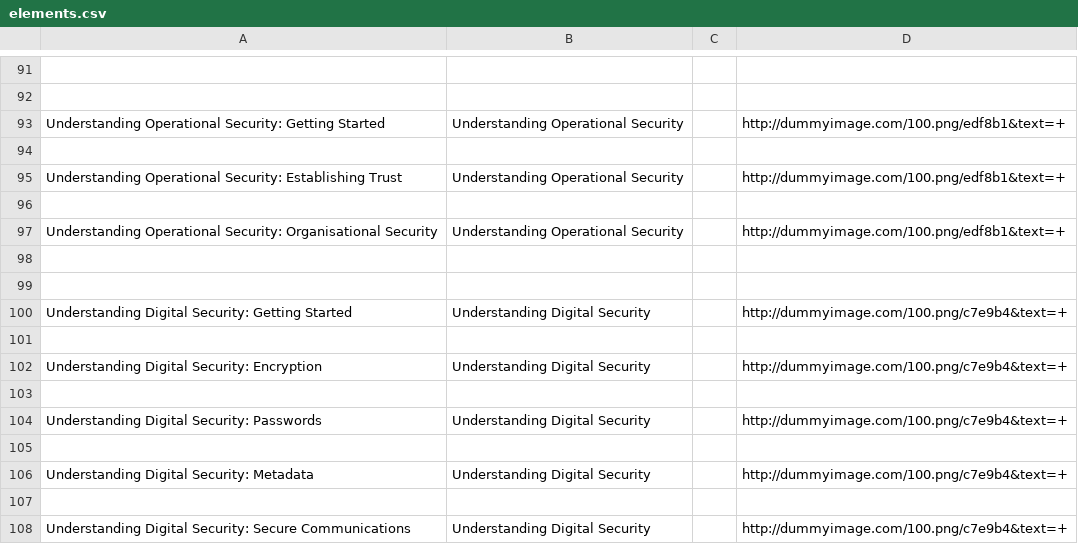
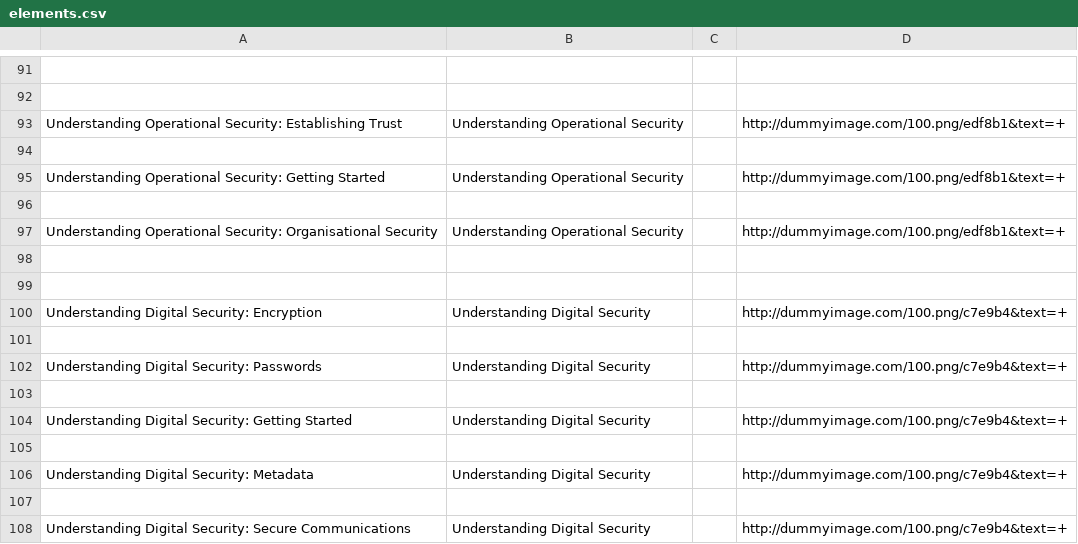
Before and after one commit to iilab/openmentoring-web, a CSV file: hrd/elements.csv, drawn as a sheet; only a part is shown, gaps mark what is left out; removed rows and columns are numbered as before the commit, all else as after; the diff names each change by its address in the sheet, - before the commit and + after, or states it on an @@ line.

```diff
--- a/hrd/elements.csv
+++ b/hrd/elements.csv
@@ row 95 moved to row 93: Understanding Operational Security: Esta… @@
+row 94: (empty)
-row 94: (empty)
-row 101: (empty)
+row 103: (empty)
@@ row 100 moved to row 104: Understanding Digital Security: Getting … @@
```
Also changed, not shown: citizen/elements.csv, journo/elements.csv, 38 other files.
